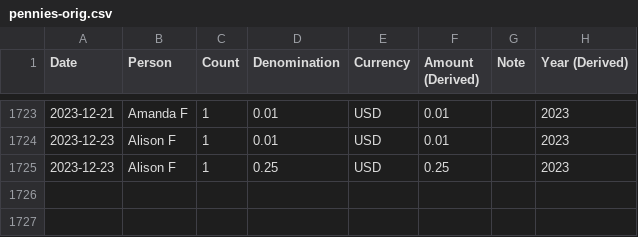
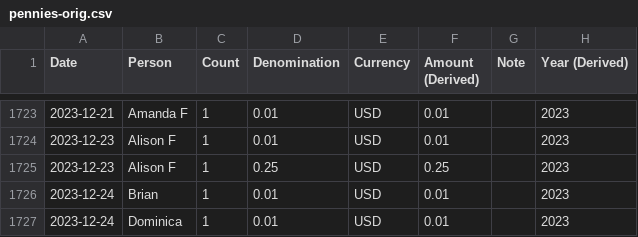
Before and after one commit to zachmargolis/pennies, a CSV file: pennies-orig.csv, drawn as a sheet; only a part is shown, gaps mark what is left out; the diff names each change by its address in the sheet, - before the commit and + after, or states it on an @@ line.

Commit message:
Update CSV

```diff
--- a/pennies-orig.csv
+++ b/pennies-orig.csv
+row 1726: 2023-12-24 | Brian | 1 | 0.01 | USD | 0.01 |  | 2023
+row 1727: 2023-12-24 | Dominica | 1 | 0.01 | USD | 0.01 |  | 2023
```
